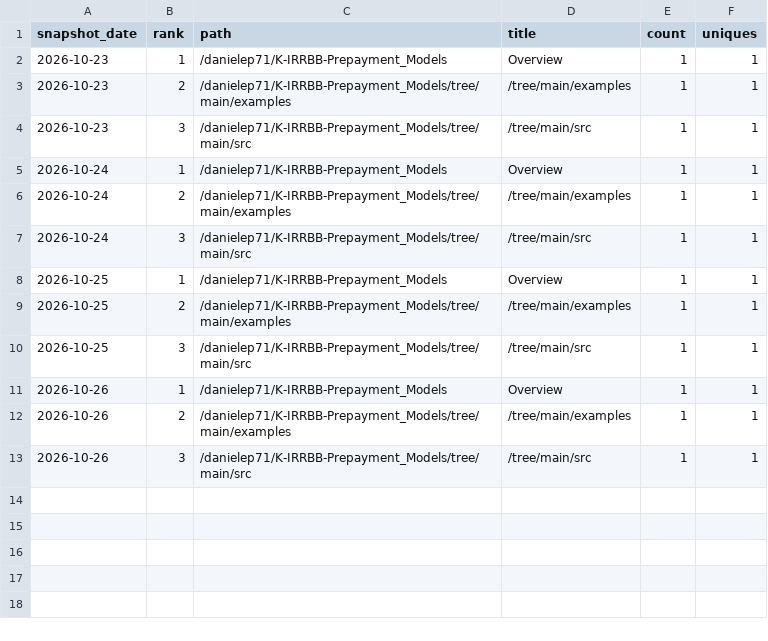
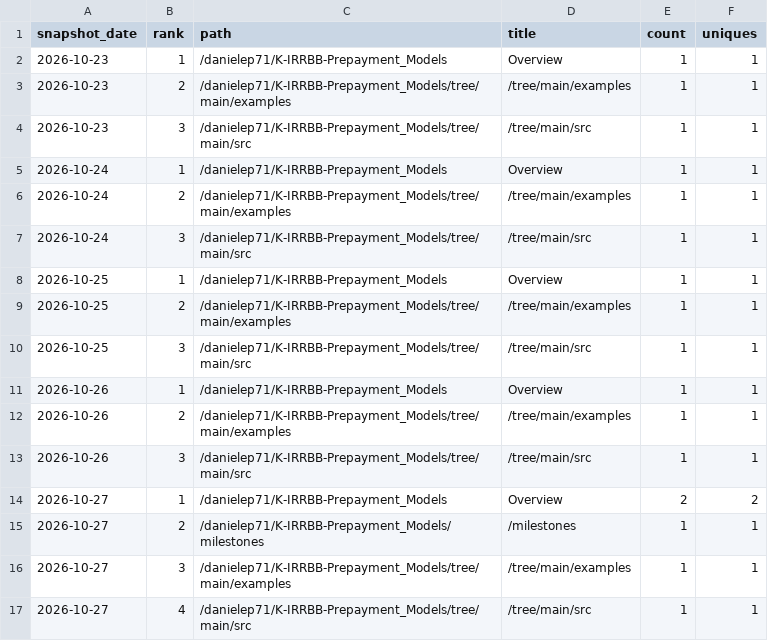
Before and after one commit to danielep71/K-IRRBB-Prepayment_Models, a CSV file: data/popular_paths.csv, drawn as a sheet; the diff names each change by its address in the sheet, - before the commit and + after, or states it on an @@ line.

```diff
--- a/data/popular_paths.csv
+++ b/data/popular_paths.csv
+row 14: 2026-10-27 | 1 | /danielep71/K-IRRBB-Prepayment_Models | Overview | 2 | 2
+row 15: 2026-10-27 | 2 | /danielep71/K-IRRBB-Prepayment_Models/milestones | /milestones | 1 | 1
+row 16: 2026-10-27 | 3 | /danielep71/K-IRRBB-Prepayment_Models/tree/main/examples | /tree/main/examples | 1 | 1
+row 17: 2026-10-27 | 4 | /danielep71/K-IRRBB-Prepayment_Models/tree/main/src | /tree/main/src | 1 | 1
```
Also changed, not shown: data/traffic.csv, data/traffic_daily.csv, 4 other files.
